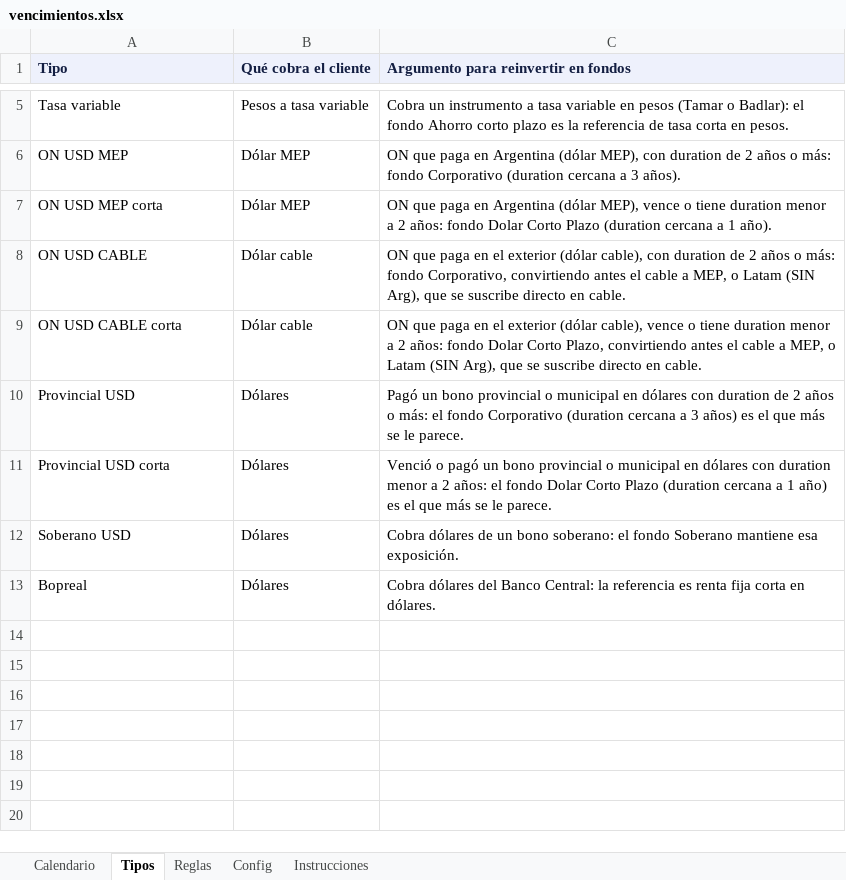
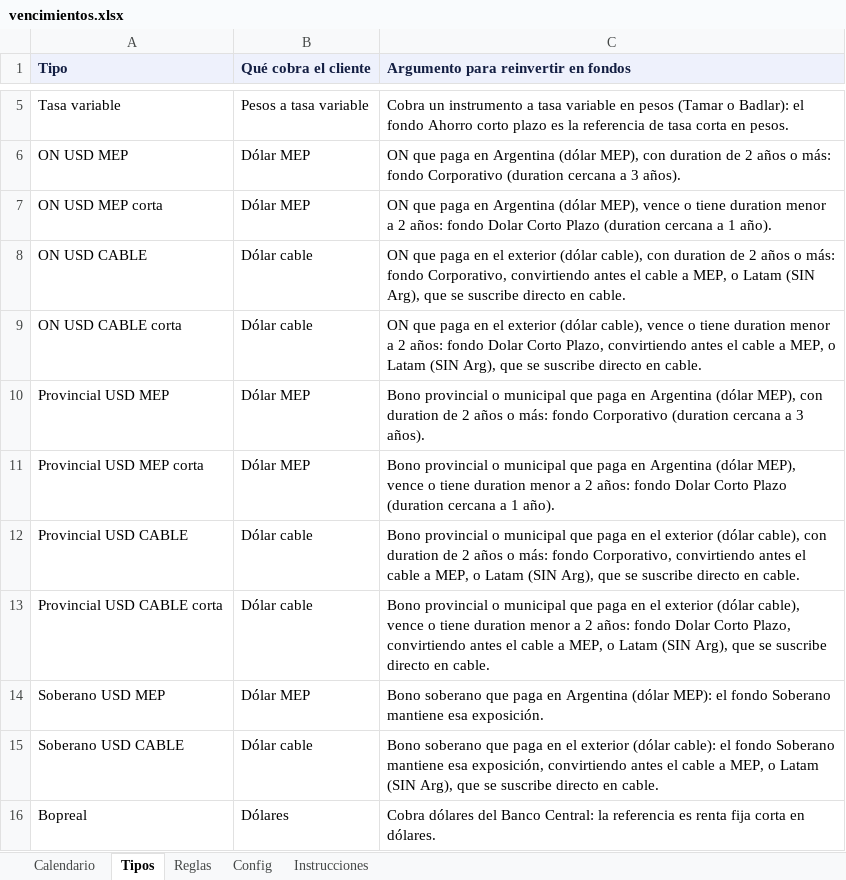
Before and after one commit to mfriedB/fondos, an Excel workbook: vencimientos.xlsx, sheet Tipos, drawn as a sheet; only a part is shown, gaps mark what is left out; values as stored, in another font and other column widths than the file's, no borders; removed rows and columns are numbered as before the commit, all else as after; the diff names each change by its address in the sheet, - before the commit and + after, or states it on an @@ line.

```diff
--- a/vencimientos.xlsx (sheet Tipos)
+++ b/vencimientos.xlsx (sheet Tipos)
-row 10: Provincial USD | Dólares | Pagó un bono provincial o municipal en dólares con duration de 2 años o más: el fondo Corporativo (duration cercana a 3 años) es el que más se le parece.
-row 11: Provincial USD corta | Dólares | Venció o pagó un bono provincial o municipal en dólares con duration menor a 2 años: el fondo Dolar Corto Plazo (duration cercana a 1 año) es el que más se le parece.
-row 12: Soberano USD | Dólares | Cobra dólares de un bono soberano: el fondo Soberano mantiene esa exposición.
+row 10: Provincial USD MEP | Dólar MEP | Bono provincial o municipal que paga en Argentina (dólar MEP), con duration de 2 años o más: fondo Corporativo (duration cercana a 3 años).
+row 11: Provincial USD MEP corta | Dólar MEP | Bono provincial o municipal que paga en Argentina (dólar MEP), vence o tiene duration menor a 2 años: fondo Dolar Corto Plazo (duration cercana a 1 año).
+row 12: Provincial USD CABLE | Dólar cable | Bono provincial o municipal que paga en el exterior (dólar cable), con duration de 2 años o más: fondo Corporativo, convirtiendo antes el cable a MEP, o Latam (SIN Arg), que se suscribe directo en cable.
+row 13: Provincial USD CABLE corta | Dólar cable | Bono provincial o municipal que paga en el exterior (dólar cable), vence o tiene duration menor a 2 años: fondo Dolar Corto Plazo, convirtiendo antes el cable a MEP, o Latam (SIN Arg), que se suscribe directo en cable.
+row 14: Soberano USD MEP | Dólar MEP | Bono soberano que paga en Argentina (dólar MEP): el fondo Soberano mantiene esa exposición.
+row 15: Soberano USD CABLE | Dólar cable | Bono soberano que paga en el exterior (dólar cable): el fondo Soberano mantiene esa exposición, convirtiendo antes el cable a MEP, o Latam (SIN Arg), que se suscribe directo en cable.
```
Also changed, not shown: sheet Calendario, sheet Reglas, sheet Instrucciones, 1 other file.
